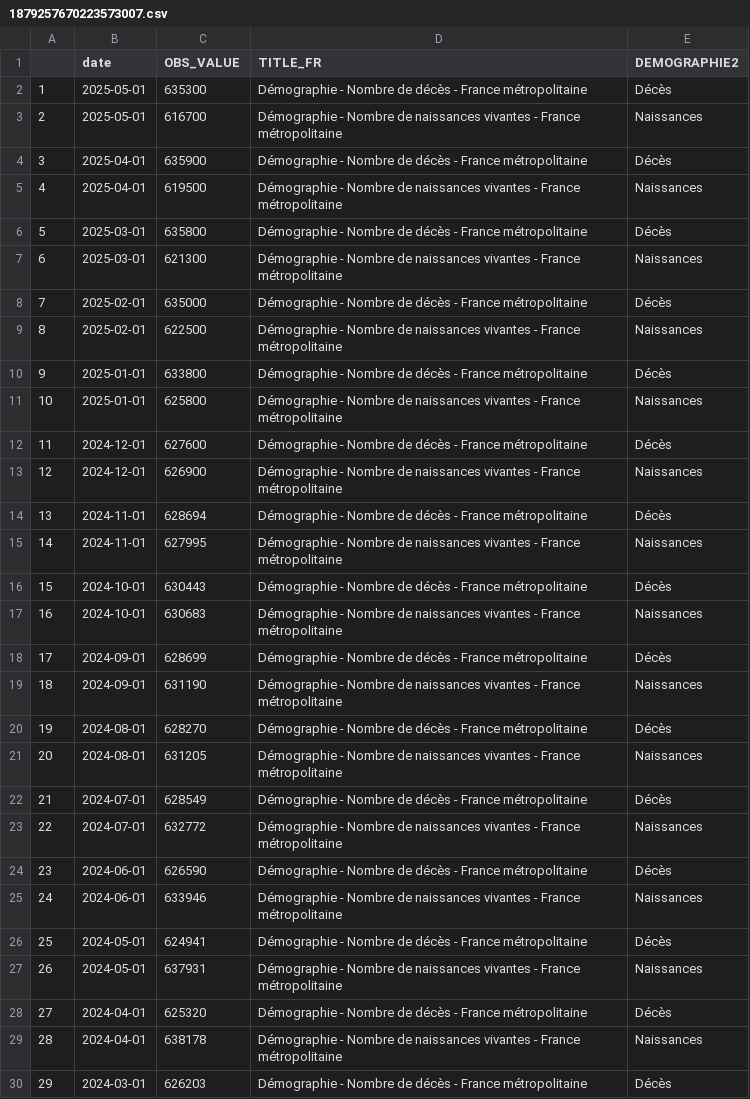
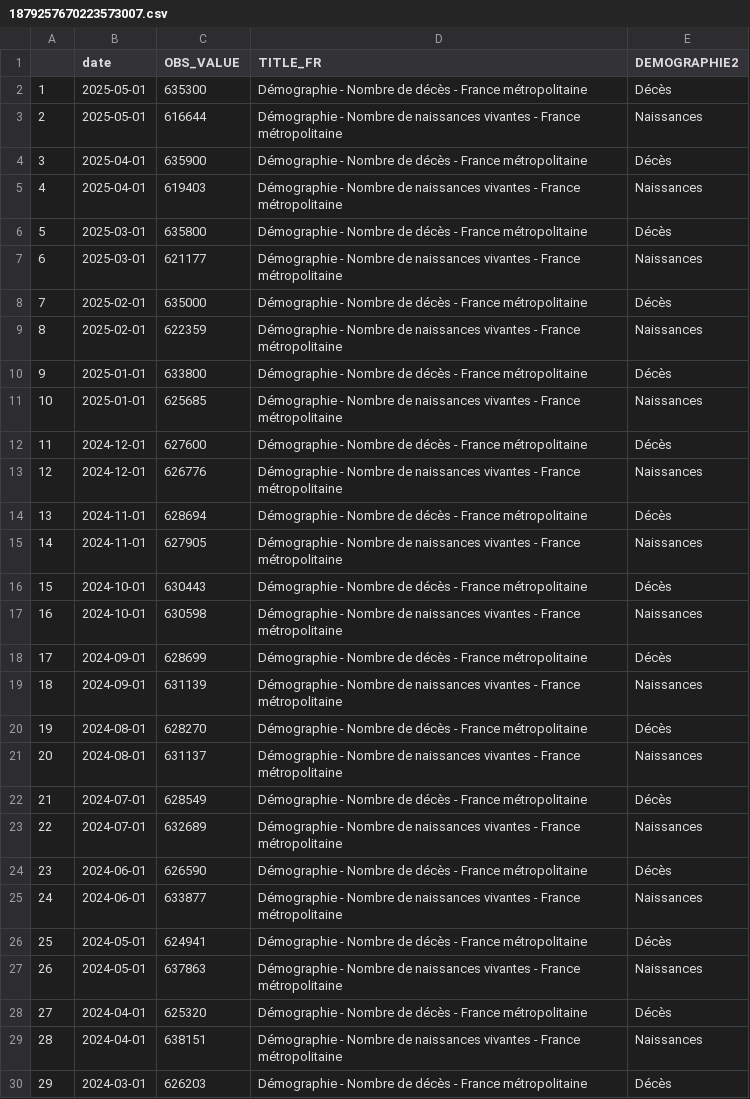
Before and after one commit to Francois-Geerolf/twitter, a CSV file: csv/1879257670223573007.csv, drawn as a sheet; only a part is shown; the diff covers the shown part only.

```diff
--- a/csv/1879257670223573007.csv
+++ b/csv/1879257670223573007.csv
@@ -2,29 +2,29 @@
 "1",2025-05-01,635300,"Démographie - Nombre de décès - France métropolitaine","Décès"
-"2",2025-05-01,616700,"Démographie - Nombre de naissances vivantes - France métropolitaine","Naissances"
+"2",2025-05-01,616644,"Démographie - Nombre de naissances vivantes - France métropolitaine","Naissances"
 "3",2025-04-01,635900,"Démographie - Nombre de décès - France métropolitaine","Décès"
-"4",2025-04-01,619500,"Démographie - Nombre de naissances vivantes - France métropolitaine","Naissances"
+"4",2025-04-01,619403,"Démographie - Nombre de naissances vivantes - France métropolitaine","Naissances"
 "5",2025-03-01,635800,"Démographie - Nombre de décès - France métropolitaine","Décès"
-"6",2025-03-01,621300,"Démographie - Nombre de naissances vivantes - France métropolitaine","Naissances"
+"6",2025-03-01,621177,"Démographie - Nombre de naissances vivantes - France métropolitaine","Naissances"
 "7",2025-02-01,635000,"Démographie - Nombre de décès - France métropolitaine","Décès"
-"8",2025-02-01,622500,"Démographie - Nombre de naissances vivantes - France métropolitaine","Naissances"
+"8",2025-02-01,622359,"Démographie - Nombre de naissances vivantes - France métropolitaine","Naissances"
 "9",2025-01-01,633800,"Démographie - Nombre de décès - France métropolitaine","Décès"
-"10",2025-01-01,625800,"Démographie - Nombre de naissances vivantes - France métropolitaine","Naissances"
+"10",2025-01-01,625685,"Démographie - Nombre de naissances vivantes - France métropolitaine","Naissances"
 "11",2024-12-01,627600,"Démographie - Nombre de décès - France métropolitaine","Décès"
-"12",2024-12-01,626900,"Démographie - Nombre de naissances vivantes - France métropolitaine","Naissances"
+"12",2024-12-01,626776,"Démographie - Nombre de naissances vivantes - France métropolitaine","Naissances"
 "13",2024-11-01,628694,"Démographie - Nombre de décès - France métropolitaine","Décès"
-"14",2024-11-01,627995,"Démographie - Nombre de naissances vivantes - France métropolitaine","Naissances"
+"14",2024-11-01,627905,"Démographie - Nombre de naissances vivantes - France métropolitaine","Naissances"
 "15",2024-10-01,630443,"Démographie - Nombre de décès - France métropolitaine","Décès"
-"16",2024-10-01,630683,"Démographie - Nombre de naissances vivantes - France métropolitaine","Naissances"
+"16",2024-10-01,630598,"Démographie - Nombre de naissances vivantes - France métropolitaine","Naissances"
 "17",2024-09-01,628699,"Démographie - Nombre de décès - France métropolitaine","Décès"
-"18",2024-09-01,631190,"Démographie - Nombre de naissances vivantes - France métropolitaine","Naissances"
+"18",2024-09-01,631139,"Démographie - Nombre de naissances vivantes - France métropolitaine","Naissances"
 "19",2024-08-01,628270,"Démographie - Nombre de décès - France métropolitaine","Décès"
-"20",2024-08-01,631205,"Démographie - Nombre de naissances vivantes - France métropolitaine","Naissances"
+"20",2024-08-01,631137,"Démographie - Nombre de naissances vivantes - France métropolitaine","Naissances"
 "21",2024-07-01,628549,"Démographie - Nombre de décès - France métropolitaine","Décès"
-"22",2024-07-01,632772,"Démographie - Nombre de naissances vivantes - France métropolitaine","Naissances"
+"22",2024-07-01,632689,"Démographie - Nombre de naissances vivantes - France métropolitaine","Naissances"
 "23",2024-06-01,626590,"Démographie - Nombre de décès - France métropolitaine","Décès"
-"24",2024-06-01,633946,"Démographie - Nombre de naissances vivantes - France métropolitaine","Naissances"
+"24",2024-06-01,633877,"Démographie - Nombre de naissances vivantes - France métropolitaine","Naissances"
 "25",2024-05-01,624941,"Démographie - Nombre de décès - France métropolitaine","Décès"
-"26",2024-05-01,637931,"Démographie - Nombre de naissances vivantes - France métropolitaine","Naissances"
+"26",2024-05-01,637863,"Démographie - Nombre de naissances vivantes - France métropolitaine","Naissances"
 "27",2024-04-01,625320,"Démographie - Nombre de décès - France métropolitaine","Décès"
-"28",2024-04-01,638178,"Démographie - Nombre de naissances vivantes - France métropolitaine","Naissances"
+"28",2024-04-01,638151,"Démographie - Nombre de naissances vivantes - France métropolitaine","Naissances"
 "29",2024-03-01,626203,"Démographie - Nombre de décès - France métropolitaine","Décès"
```
Also changed, not shown: 3 edited cells elsewhere in this file, csv/1917855106449448963.csv, 18 other files.
